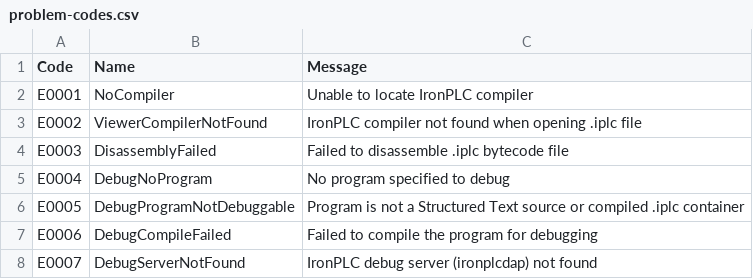
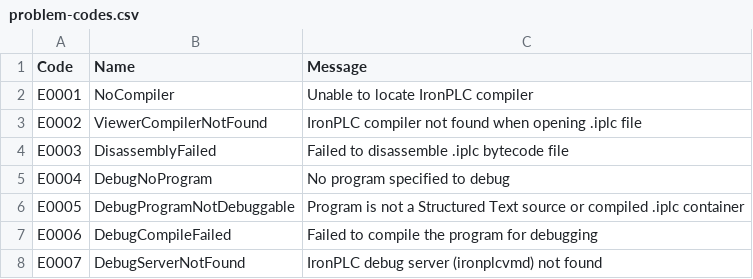
Before and after one commit to ironplc/ironplc, a CSV file: integrations/vscode/resources/problem-codes.csv, drawn as a sheet.

```diff
--- a/integrations/vscode/resources/problem-codes.csv
+++ b/integrations/vscode/resources/problem-codes.csv
@@ -7,2 +7,2 @@ E0005,DebugProgramNotDebuggable,Program is not a Structured Text source or compi
 E0006,DebugCompileFailed,Failed to compile the program for debugging
-E0007,DebugServerNotFound,IronPLC debug server (ironplcdap) not found
+E0007,DebugServerNotFound,IronPLC debug server (ironplcvmd) not found
```
Also changed, not shown: 33 other files.
